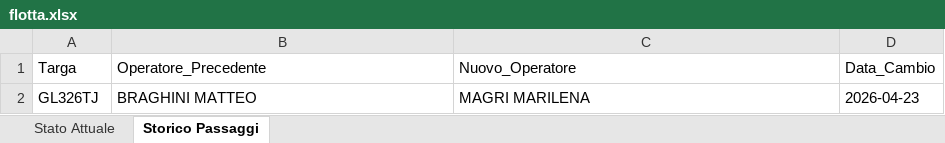
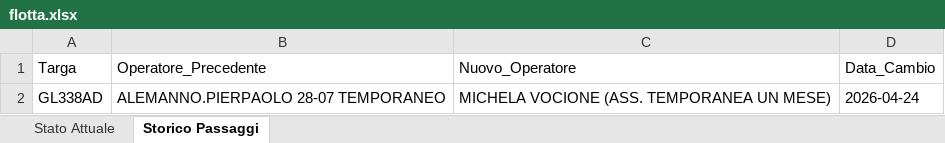
Before and after one commit to messinesetsrm-cell/db_auto, an Excel workbook: flotta.xlsx, sheet Storico Passaggi, drawn as a sheet; values as stored, in another font and other column widths than the file's, no borders; removed rows and columns are numbered as before the commit, all else as after; the diff names each change by its address in the sheet, - before the commit and + after, or states it on an @@ line.

Commit message:
Add files via upload

```diff
--- a/flotta.xlsx (sheet Storico Passaggi)
+++ b/flotta.xlsx (sheet Storico Passaggi)
-row 2: GL326TJ | BRAGHINI MATTEO | MAGRI MARILENA | 2026-04-23
+row 2: GL338AD | ALEMANNO.PIERPAOLO 28-07 TEMPORANEO | MICHELA VOCIONE (ASS. TEMPORANEA UN MESE) | 2026-04-24
```
Also changed, not shown: sheet Stato Attuale.
